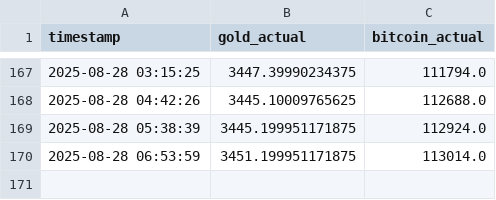
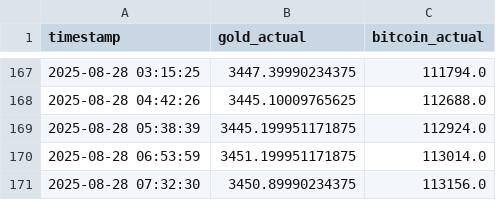
Before and after one commit to mehernsiri-cloud/gold-bitcoin-matrix, a CSV file: data/actual_data.csv, drawn as a sheet; only a part is shown, gaps mark what is left out; the diff names each change by its address in the sheet, - before the commit and + after, or states it on an @@ line.

```diff
--- a/data/actual_data.csv
+++ b/data/actual_data.csv
+row 171: 2025-08-28 07:32:30 | 3450.89990234375 | 113156.0
```
Also changed, not shown: data/predictions_log.csv.
